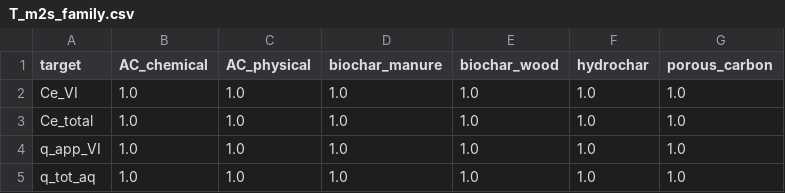
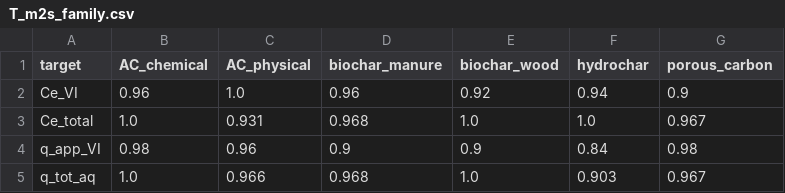
Before and after one commit to karthice1/adsorption, a CSV file: cassia/results/v3/T_m2s_family.csv, drawn as a sheet.

```diff
--- a/cassia/results/v3/T_m2s_family.csv
+++ b/cassia/results/v3/T_m2s_family.csv
@@ -1,5 +1,5 @@
 target,AC_chemical,AC_physical,biochar_manure,biochar_wood,hydrochar,porous_carbon
-Ce_VI,1.0,1.0,1.0,1.0,1.0,1.0
-Ce_total,1.0,1.0,1.0,1.0,1.0,1.0
-q_app_VI,1.0,1.0,1.0,1.0,1.0,1.0
-q_tot_aq,1.0,1.0,1.0,1.0,1.0,1.0
+Ce_VI,0.96,1.0,0.96,0.92,0.94,0.9
+Ce_total,1.0,0.931,0.968,1.0,1.0,0.967
+q_app_VI,0.98,0.96,0.9,0.9,0.84,0.98
+q_tot_aq,1.0,0.966,0.968,1.0,0.903,0.967
```
Also changed, not shown: cassia/results/v3/T_m2s_summary.csv, 2 other files.
